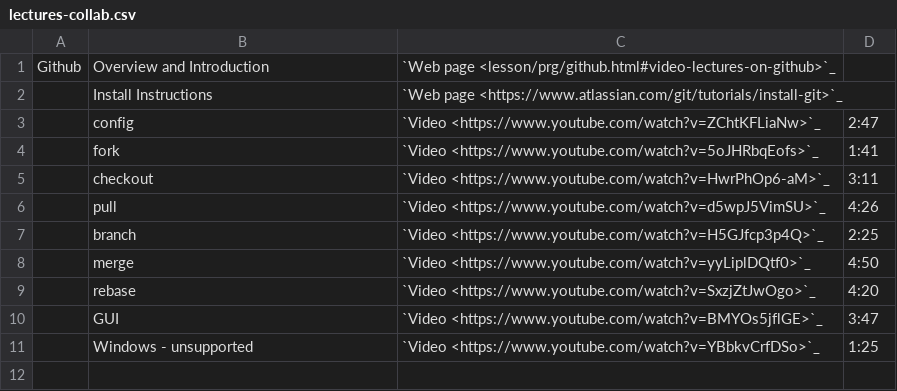
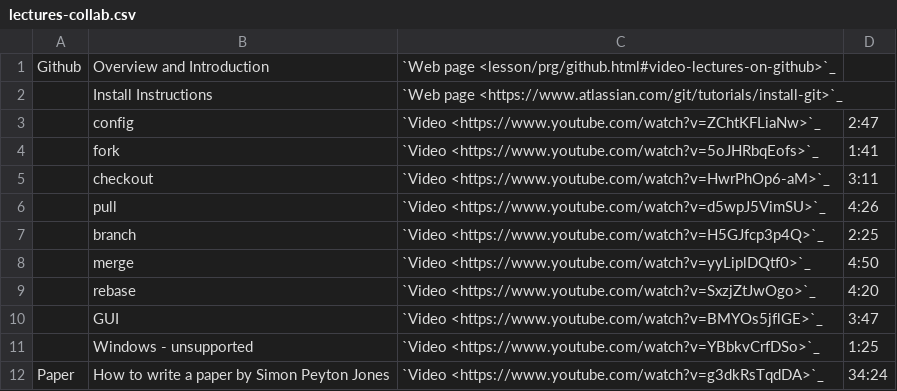
Before and after one commit to cloudmesh/classes, a CSV file: docs/source/i524/lectures-collab.csv, drawn as a sheet.

Commit message:
new:usr: add a lecture about how to write a paper

```diff
--- a/docs/source/i524/lectures-collab.csv
+++ b/docs/source/i524/lectures-collab.csv
@@ -11 +11,2 @@ Github, Overview and Introduction, `Web page <lesson/prg/github.html#video-lectu
       , Windows - unsupported, `Video <https://www.youtube.com/watch?v=YBbkvCrfDSo>`_, 1:25
+Paper, How to write a paper by Simon Peyton Jones, `Video <https://www.youtube.com/watch?v=g3dkRsTqdDA>`_, 34:24
```
